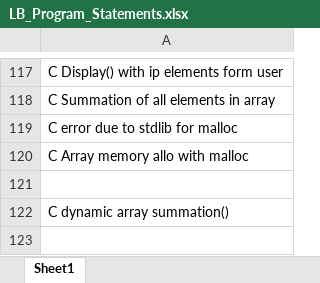
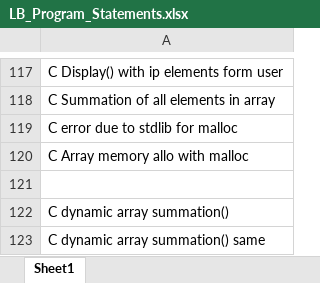
Before and after one commit to ShreyaViKu/Logic_Building, an Excel workbook: LB_Program_Statements.xlsx, sheet Sheet1, drawn as a sheet; only a part is shown, gaps mark what is left out; values as stored, in another font and other column widths than the file's, no borders; the diff names each change by its address in the sheet, - before the commit and + after, or states it on an @@ line.

```diff
--- a/LB_Program_Statements.xlsx (sheet Sheet1)
+++ b/LB_Program_Statements.xlsx (sheet Sheet1)
+row 123: C dynamic array summation() same
```
Also changed, not shown: 2 other files.
